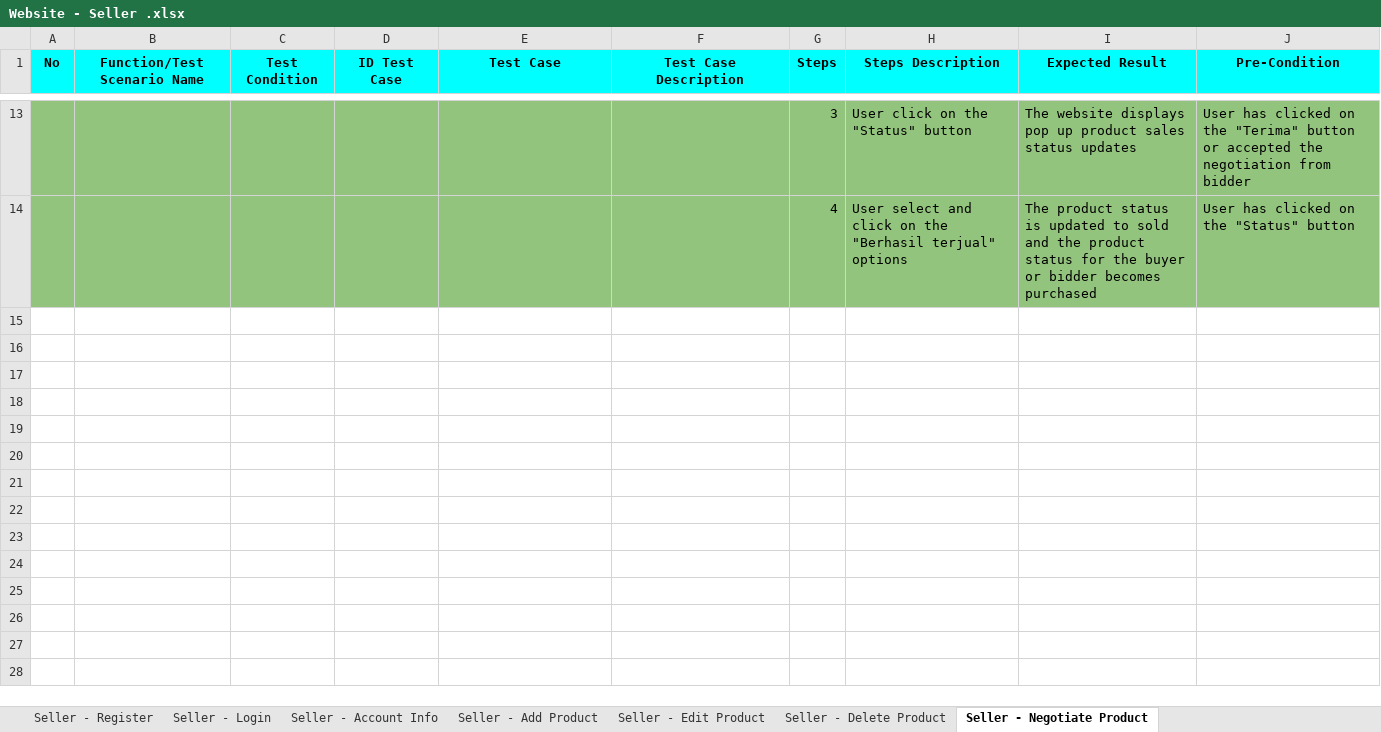
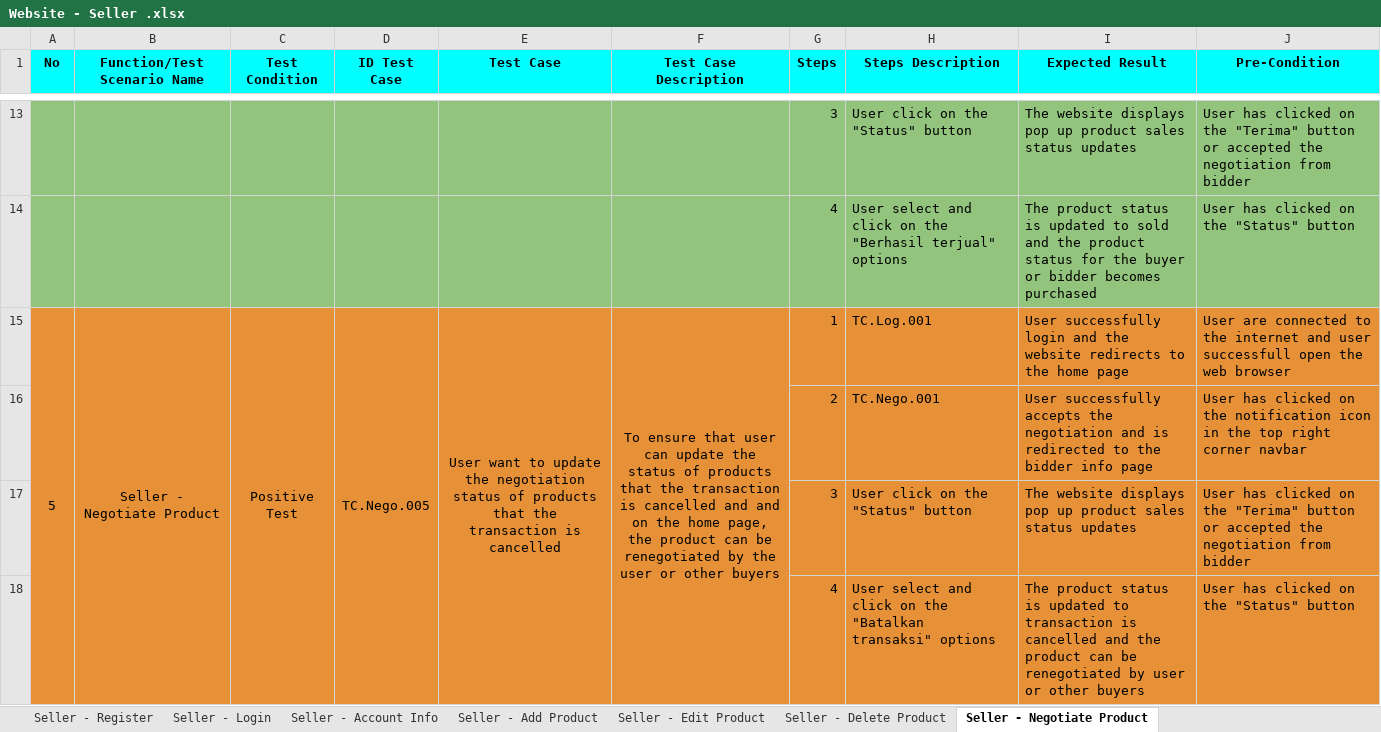
Before and after one commit to Zahrans01/23001026_15_Zah_Challenge_Gold, an Excel workbook: Website - Seller .xlsx, sheet Seller - Negotiate Product, drawn as a sheet; only a part is shown, gaps mark what is left out; values as stored, in another font and other column widths than the file's, no borders; charts and pictures not drawn; the diff names each change by its address in the sheet, - before the commit and + after, or states it on an @@ line.

Commit message:
+ Push Added TS and TC (Seller - Negotiate Product) on Seller - Website

```diff
--- a/Website - Seller .xlsx (sheet Seller - Negotiate Product)
+++ b/Website - Seller .xlsx (sheet Seller - Negotiate Product)
+row 15: 5 | Seller - Negotiate Product | Positive Test | TC.Nego.005 | User want to update the negotiation status of products that the transaction is cancelled | To ensure that user can update the status of products that the transaction is cancelled and and on the home page, the product can be renegotiated by the user or other buyers | 1 | TC.Log.001 | User successfully login and the website redirects to the home page | User are connected to the internet and user successfull open the web browser
+row 16:  |  |  |  |  |  | 2 | TC.Nego.001 | User successfully accepts the negotiation and is redirected to the bidder info page | User has clicked on the notification icon in the top right corner navbar
+row 17:  |  |  |  |  |  | 3 | User click on the "Status" button | The website displays pop up product sales status updates | User has clicked on the "Terima" button or accepted the negotiation from bidder
+row 18:  |  |  |  |  |  | 4 | User select and click on the "Batalkan transaksi" options | The product status is updated to transaction is cancelled and the product can be renegotiated by user or other buyers | User has clicked on the "Status" button
```
Also changed, not shown: sheet Seller - Add Product.
